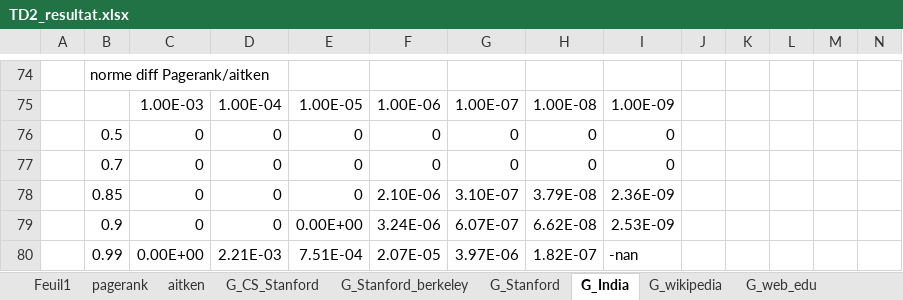
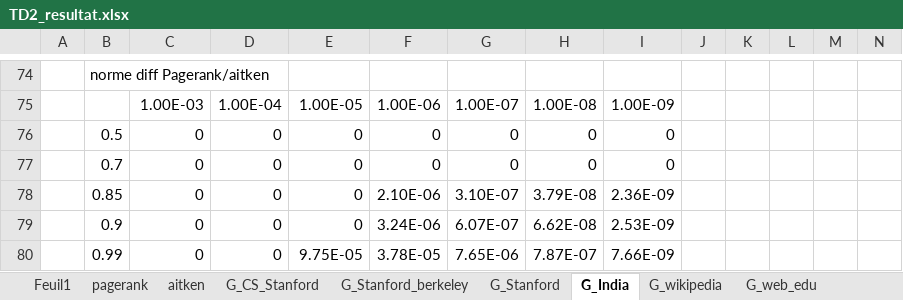
Before and after one commit to Projet-Ranking-DN-GA-PR/Projet-Ranking-Sujet-11, an Excel workbook: code-Noé/pagerank/TD2_resultat.xlsx, sheet G_India, drawn as a sheet; only a part is shown, gaps mark what is left out; values as stored, in another font and other column widths than the file's, no borders; charts and pictures not drawn; removed rows and columns are numbered as before the commit, all else as after; rows hold the shown columns only; the diff names each change by its address in the sheet, - before the commit and + after, or states it on an @@ line.

Commit message:
résultat fini

```diff
--- a/code-Noé/pagerank/TD2_resultat.xlsx (sheet G_India)
+++ b/code-Noé/pagerank/TD2_resultat.xlsx (sheet G_India)
-E79: 0.00E+00
+E79: 0
-row 80:  | 0.99 | 0.00E+00 | 2.21E-03 | 7.51E-04 | 2.07E-05 | 3.97E-06 | 1.82E-07 | -nan
+row 80:  | 0.99 | 0 | 0 | 9.75E-05 | 3.78E-05 | 7.65E-06 | 7.87E-07 | 7.66E-09
```
